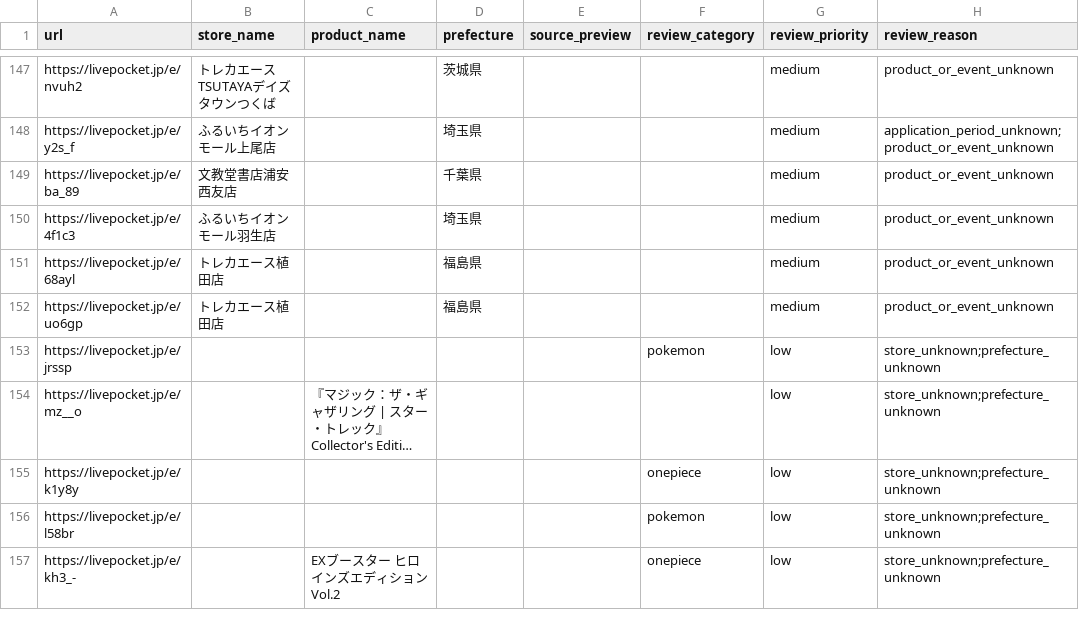
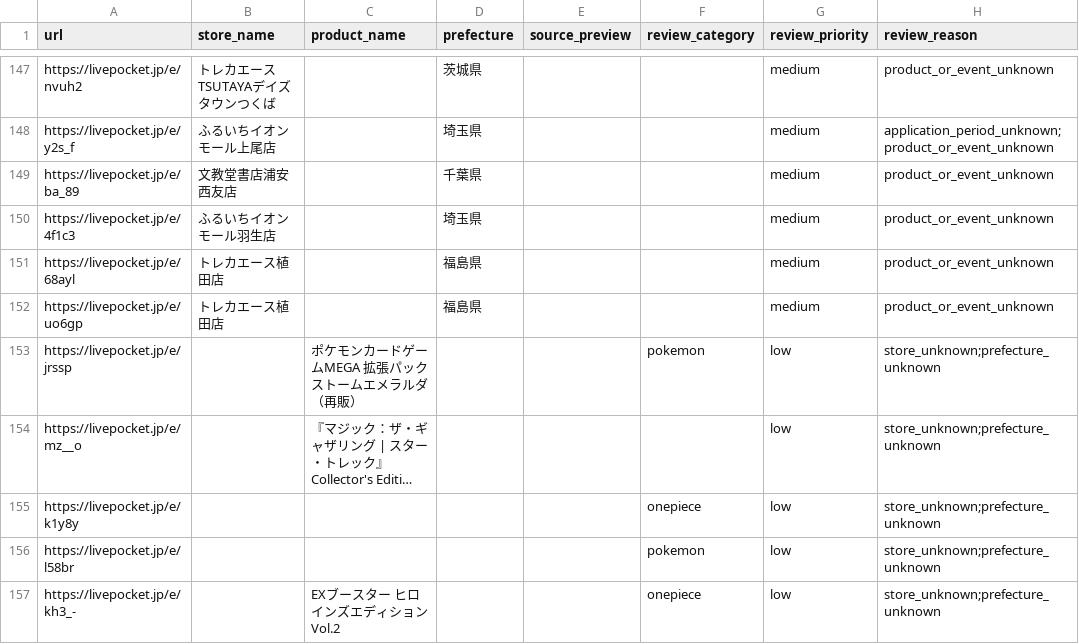
Before and after one commit to ttttt-9554/pokeca-map, a CSV file: livepocket_review_queue.csv, drawn as a sheet; only a part is shown, gaps mark what is left out; long unchanged cells end in …; the diff names each change by its address in the sheet, - before the commit and + after, or states it on an @@ line.

```diff
--- a/livepocket_review_queue.csv
+++ b/livepocket_review_queue.csv
-C153 (product_name): (empty)
+C153 (product_name): ポケモンカードゲームMEGA 拡張パック ストームエメラルダ（再販）
```
Also changed, not shown: livepocket_content_checks.csv, 2 other files.
